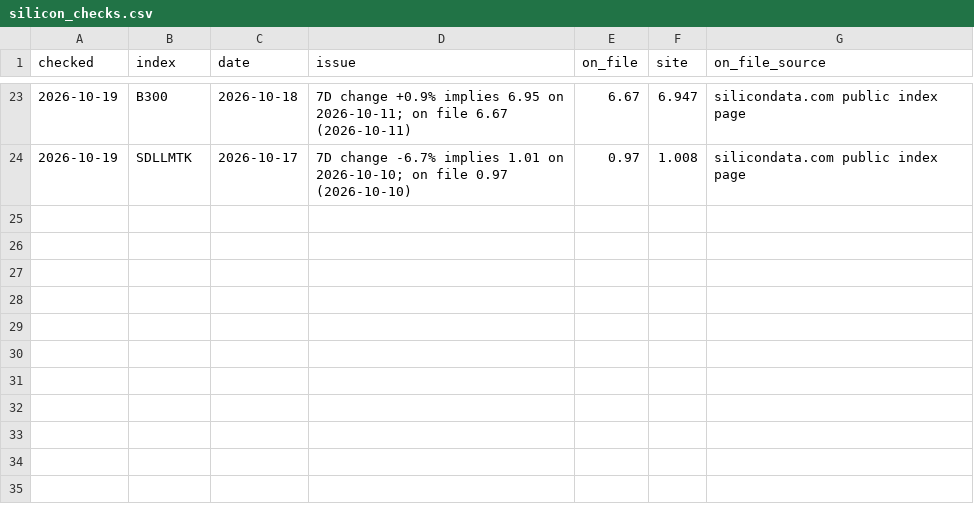
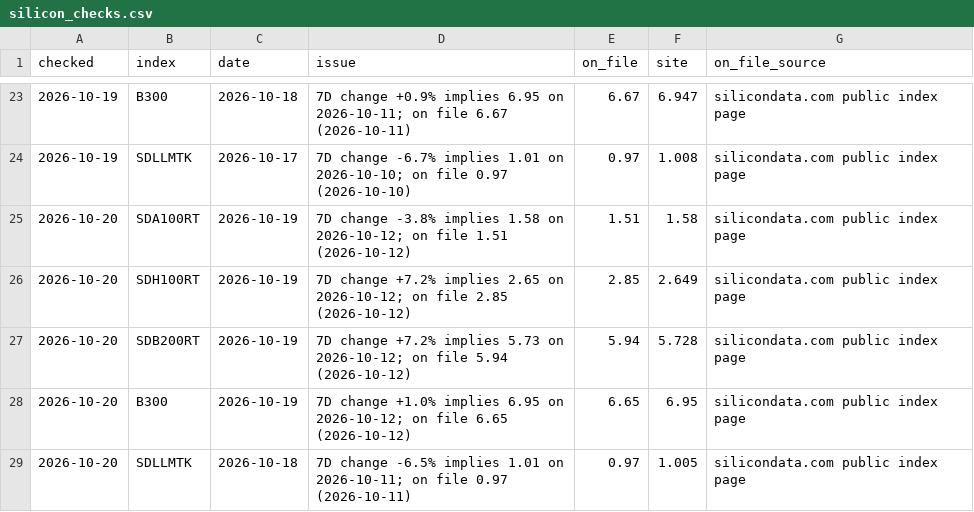
Before and after one commit to Kevin19980730/ai-adoption-monitor, a CSV file: silicon-data/silicon_checks.csv, drawn as a sheet; only a part is shown, gaps mark what is left out.

```diff
--- a/silicon-data/silicon_checks.csv
+++ b/silicon-data/silicon_checks.csv
@@ -24 +24,6 @@ checked,index,date,issue,on_file,site,on_file_source
 2026-10-19,SDLLMTK,2026-10-17,7D change -6.7% implies 1.01 on 2026-10-10; on file 0.97 (2026-10-10),0.97,1.008,silicondata.com public index page
+2026-10-20,SDA100RT,2026-10-19,7D change -3.8% implies 1.58 on 2026-10-12; on file 1.51 (2026-10-12),1.51,1.58,silicondata.com public index page
+2026-10-20,SDH100RT,2026-10-19,7D change +7.2% implies 2.65 on 2026-10-12; on file 2.85 (2026-10-12),2.85,2.649,silicondata.com public index page
+2026-10-20,SDB200RT,2026-10-19,7D change +7.2% implies 5.73 on 2026-10-12; on file 5.94 (2026-10-12),5.94,5.728,silicondata.com public index page
+2026-10-20,B300,2026-10-19,7D change +1.0% implies 6.95 on 2026-10-12; on file 6.65 (2026-10-12),6.65,6.95,silicondata.com public index page
+2026-10-20,SDLLMTK,2026-10-18,7D change -6.5% implies 1.01 on 2026-10-11; on file 0.97 (2026-10-11),0.97,1.005,silicondata.com public index page
```
Also changed, not shown: codex-user-trend/cli_npm_daily.csv, codex-user-trend/cli_npm_monthly.csv, 2 other files.
